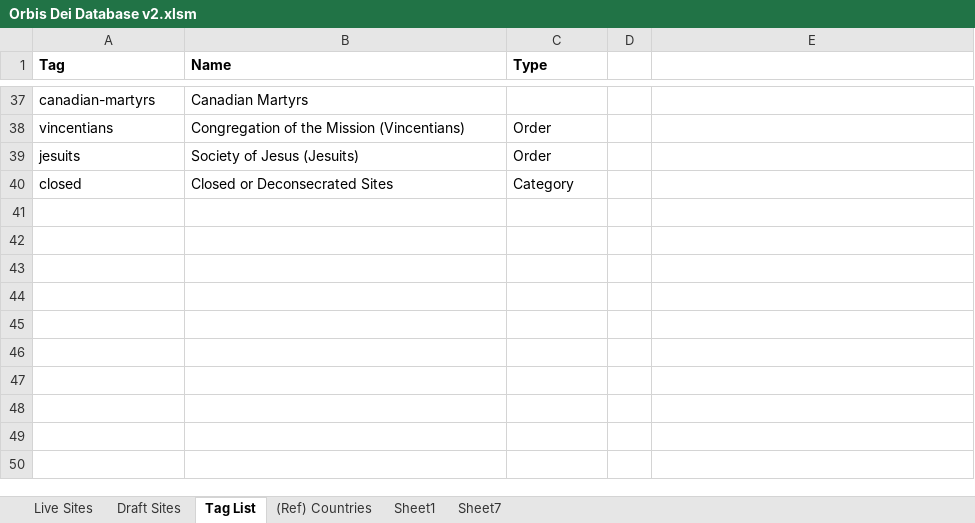
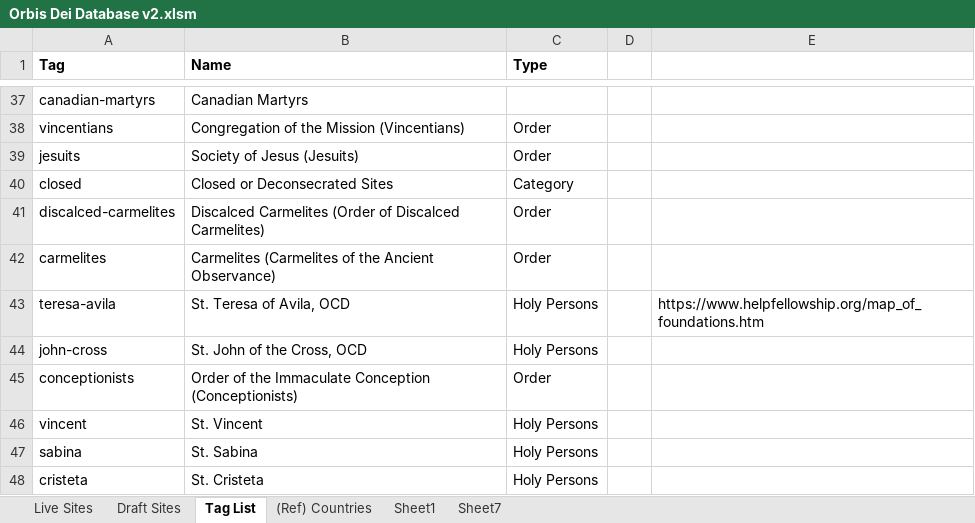
Before and after one commit to orbis-dei/orbis-dei.github.io, an Excel workbook: Orbis Dei Database v2.xlsm, sheet Tag List, drawn as a sheet; only a part is shown, gaps mark what is left out; values as stored, in another font and other column widths than the file's, no borders; the diff names each change by its address in the sheet, - before the commit and + after, or states it on an @@ line.

```diff
--- a/Orbis Dei Database v2.xlsm (sheet Tag List)
+++ b/Orbis Dei Database v2.xlsm (sheet Tag List)
+row 41: discalced-carmelites | Discalced Carmelites (Order of Discalced Carmelites) | Order
+row 42: carmelites | Carmelites (Carmelites of the Ancient Observance) | Order
+row 43: teresa-avila | St. Teresa of Avila, OCD | Holy Persons |  | https://www.helpfellowship.org/map_of_foundations.htm
+row 44: john-cross | St. John of the Cross, OCD | Holy Persons
+row 45: conceptionists | Order of the Immaculate Conception (Conceptionists) | Order
+row 46: vincent | St. Vincent | Holy Persons
+row 47: sabina | St. Sabina | Holy Persons
+row 48: cristeta | St. Cristeta | Holy Persons
```
Also changed, not shown: sheet Live Sites, formulas that keep their value.
